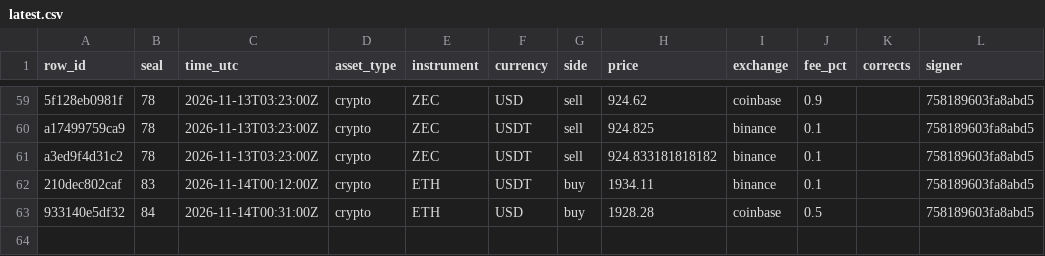
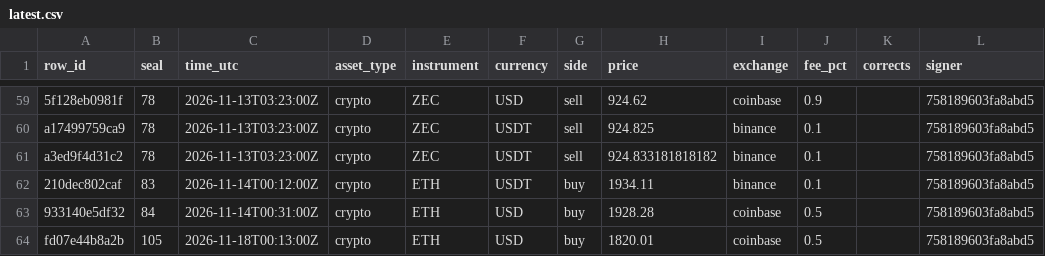
Before and after one commit to Botsfolio/trading-records, a CSV file: real-money/latest.csv, drawn as a sheet; only a part is shown, gaps mark what is left out.

```diff
--- a/real-money/latest.csv
+++ b/real-money/latest.csv
@@ -63 +63,2 @@ a3ed9f4d31c2,78,2026-11-13T03:23:00Z,crypto,ZEC,USDT,sell,924.833181818182,binan
 933140e5df32,84,2026-11-14T00:31:00Z,crypto,ETH,USD,buy,1928.28,coinbase,0.5,,758189603fa8abd5
+fd07e44b8a2b,105,2026-11-18T00:13:00Z,crypto,ETH,USD,buy,1820.01,coinbase,0.5,,758189603fa8abd5
```
Also changed, not shown: battle/latest.csv, paper/latest.csv, 7 other files.
